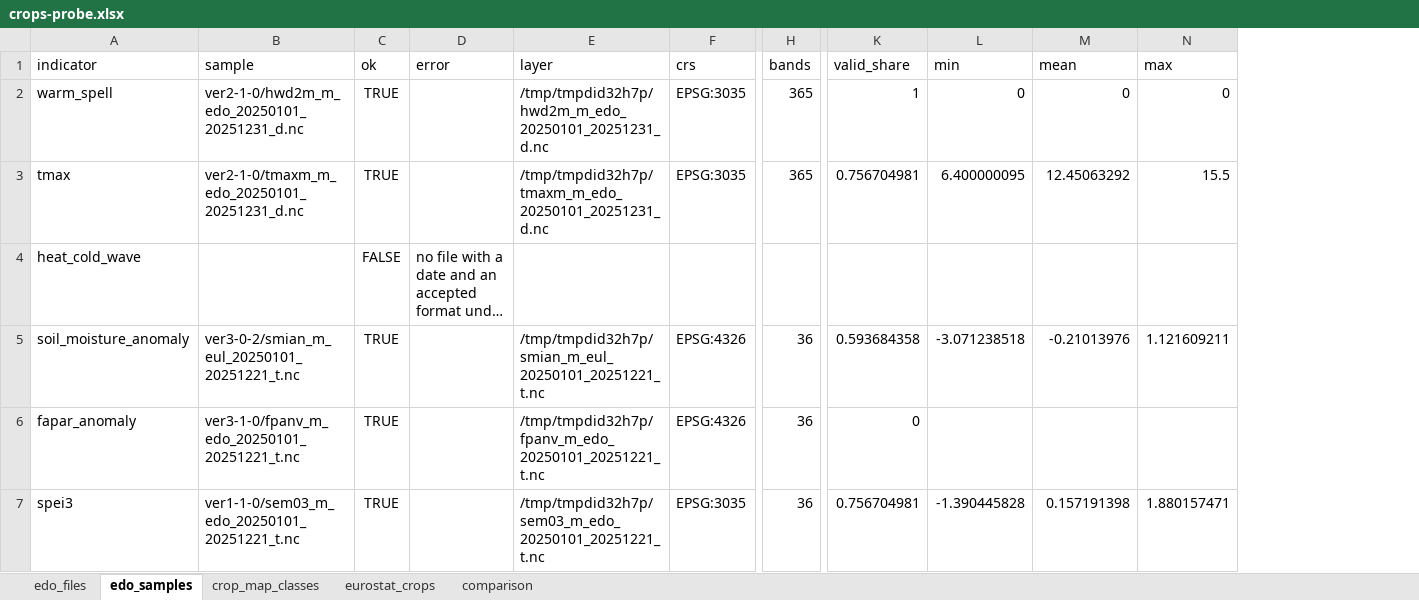
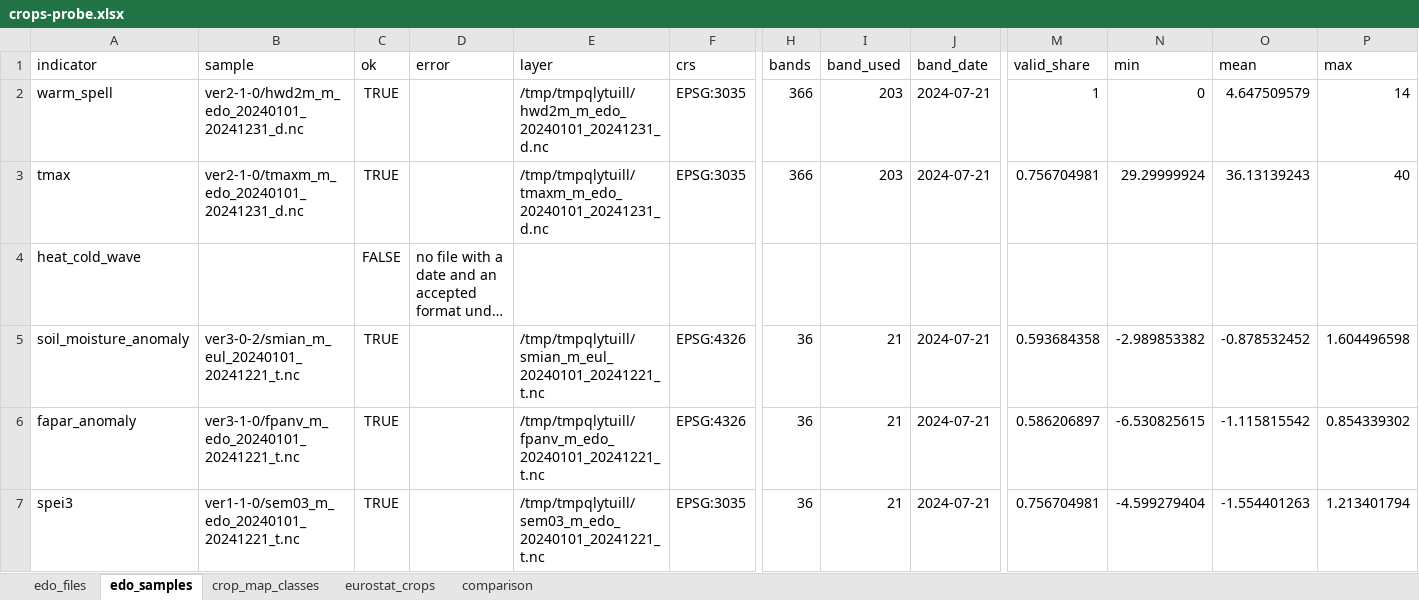
Before and after one commit to uomoathens/thrive, an Excel workbook: results/crops-probe/crops-probe.xlsx, sheet edo_samples, drawn as a sheet; only a part is shown, gaps mark what is left out; long unchanged cells end in …; values as stored, in another font and other column widths than the file's, no borders; addresses are those after the commit; the diff names each change by its address in the sheet, - before the commit and + after, or states it on an @@ line.

```diff
--- a/results/crops-probe/crops-probe.xlsx (sheet edo_samples)
+++ b/results/crops-probe/crops-probe.xlsx (sheet edo_samples)
+column I (band_used), rows 2-7: 203 | 203 |  | 21 | 21 | 21
+column J (band_date), rows 2-7: 2024-07-21 | 2024-07-21 |  | 2024-07-21 | 2024-07-21 | 2024-07-21
-B2 (sample): ver2-1-0/hwd2m_m_edo_20250101_20251231_d.nc
+B2 (sample): ver2-1-0/hwd2m_m_edo_20240101_20241231_d.nc
-E2 (layer): /tmp/tmpdid32h7p/hwd2m_m_edo_20250101_20251231_d.nc
+E2 (layer): /tmp/tmpqlytuill/hwd2m_m_edo_20240101_20241231_d.nc
-H2:H3 (bands): 365
+H2:H3 (bands): 366
-O2 (mean): 0
+O2 (mean): 4.647509579
-P2 (max): 0
+P2 (max): 14
-B3 (sample): ver2-1-0/tmaxm_m_edo_20250101_20251231_d.nc
+B3 (sample): ver2-1-0/tmaxm_m_edo_20240101_20241231_d.nc
-E3 (layer): /tmp/tmpdid32h7p/tmaxm_m_edo_20250101_20251231_d.nc
+E3 (layer): /tmp/tmpqlytuill/tmaxm_m_edo_20240101_20241231_d.nc
-N3 (min): 6.400000095
+N3 (min): 29.29999924
-O3 (mean): 12.45063292
+O3 (mean): 36.13139243
-P3 (max): 15.5
+P3 (max): 40
-B5 (sample): ver3-0-2/smian_m_eul_20250101_20251221_t.nc
+B5 (sample): ver3-0-2/smian_m_eul_20240101_20241221_t.nc
-E5 (layer): /tmp/tmpdid32h7p/smian_m_eul_20250101_20251221_t.nc
+E5 (layer): /tmp/tmpqlytuill/smian_m_eul_20240101_20241221_t.nc
-N5 (min): -3.071238518
+N5 (min): -2.989853382
-O5 (mean): -0.21013976
+O5 (mean): -0.878532452
-P5 (max): 1.121609211
+P5 (max): 1.604496598
-B6 (sample): ver3-1-0/fpanv_m_edo_20250101_20251221_t.nc
+B6 (sample): ver3-1-0/fpanv_m_edo_20240101_20241221_t.nc
-E6 (layer): /tmp/tmpdid32h7p/fpanv_m_edo_20250101_20251221_t.nc
+E6 (layer): /tmp/tmpqlytuill/fpanv_m_edo_20240101_20241221_t.nc
-M6 (valid_share): 0
+M6 (valid_share): 0.586206897
-N6 (min): (empty)
+N6 (min): -6.530825615
-O6 (mean): (empty)
+O6 (mean): -1.115815542
-P6 (max): (empty)
+P6 (max): 0.854339302
-B7 (sample): ver1-1-0/sem03_m_edo_20250101_20251221_t.nc
+B7 (sample): ver1-1-0/sem03_m_edo_20240101_20241221_t.nc
-E7 (layer): /tmp/tmpdid32h7p/sem03_m_edo_20250101_20251221_t.nc
+E7 (layer): /tmp/tmpqlytuill/sem03_m_edo_20240101_20241221_t.nc
-N7 (min): -1.390445828
+N7 (min): -4.599279404
-O7 (mean): 0.157191398
+O7 (mean): -1.554401263
-P7 (max): 1.880157471
+P7 (max): 1.213401794
```
Also changed, not shown: sheet eurostat_crops, sheet comparison, sheet crop_map_classes, 3 other files.
